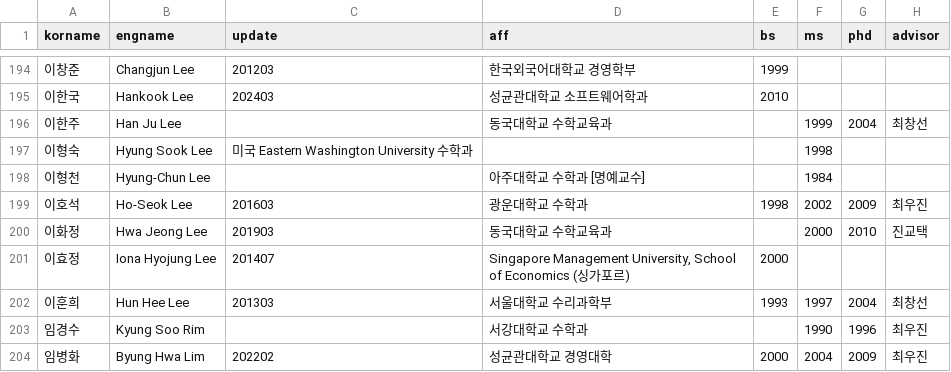
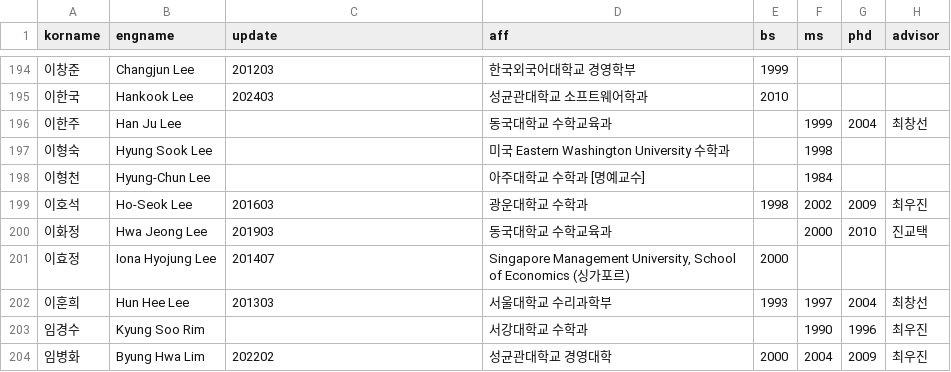
Before and after one commit to mathsci-kaist/mathsci-kaist.github.io, a CSV file: _data/people.csv, drawn as a sheet; only a part is shown, gaps mark what is left out; the diff names each change by its address in the sheet, - before the commit and + after, or states it on an @@ line.

Commit message:
HS Lee

```diff
--- a/_data/people.csv
+++ b/_data/people.csv
-C197 (update): 미국 Eastern Washington University 수학과
+C197 (update): (empty)
-D197 (aff): (empty)
+D197 (aff): 미국 Eastern Washington University 수학과
```
